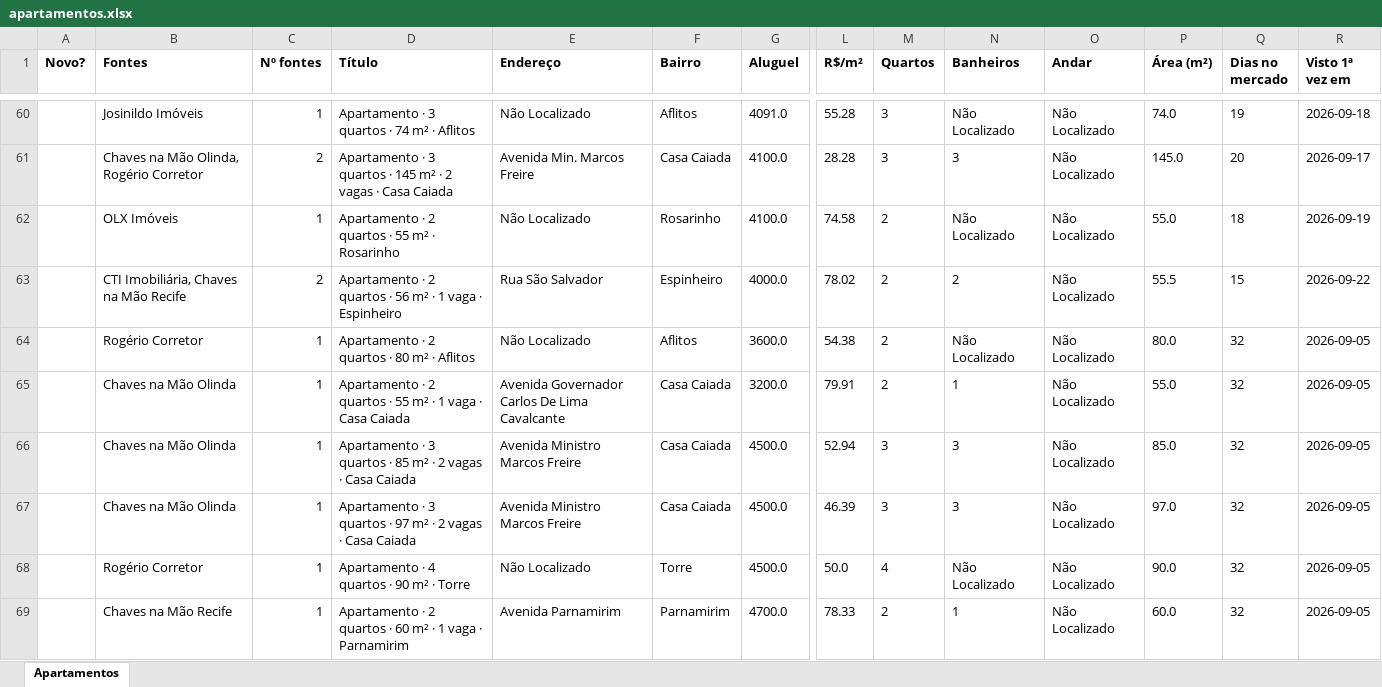
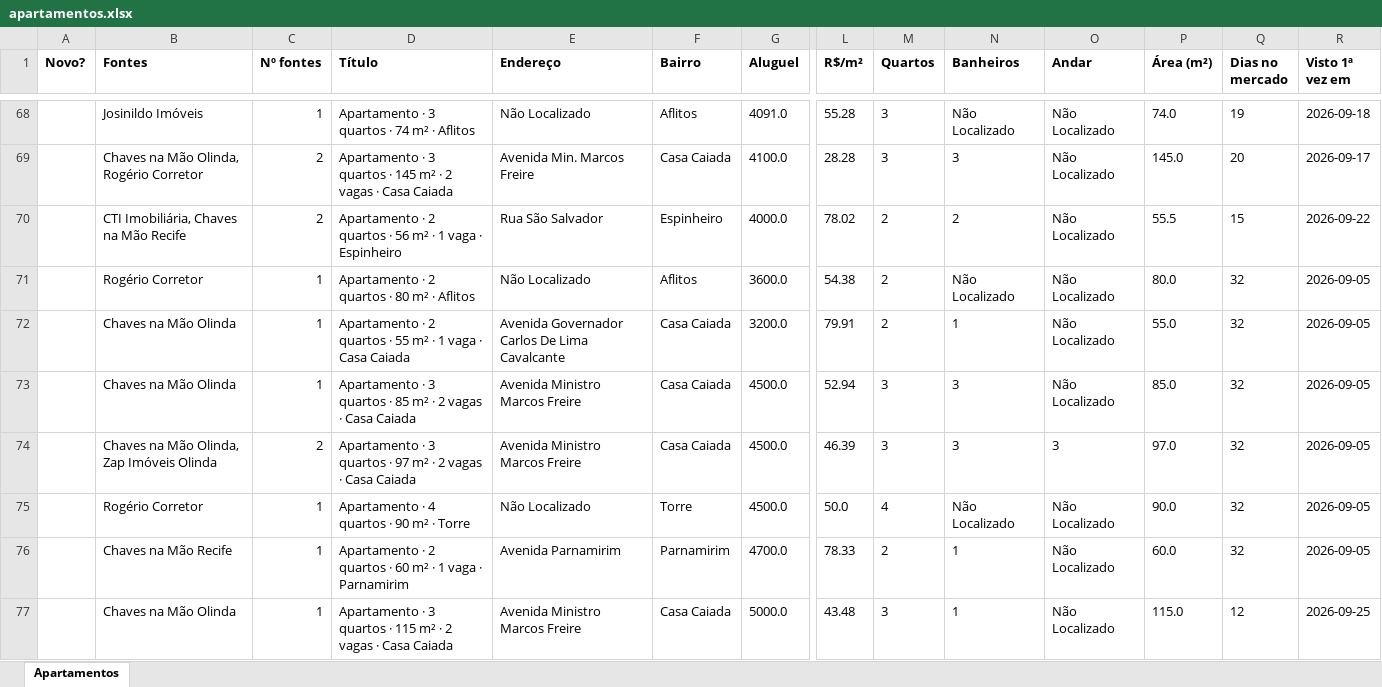
Before and after one commit to jlfig13/busca-imovel, an Excel workbook: saida/apartamentos.xlsx, sheet Apartamentos, drawn as a sheet; only a part is shown, gaps mark what is left out; the shorter side is filled out with more unchanged rows; values as stored, in another font and other column widths than the file's, no borders; removed rows and columns are numbered as before the commit, all else as after; rows hold the shown columns only; the diff covers the shown part only; the diff names each change by its address in the sheet, - before the commit and + after, or states it on an @@ line.

```diff
--- a/saida/apartamentos.xlsx (sheet Apartamentos)
+++ b/saida/apartamentos.xlsx (sheet Apartamentos)
-row 62:  | OLX Imóveis | 1 | Apartamento · 2 quartos · 55 m² · Rosarinho | Não Localizado | Rosarinho | 4100.0 | 74.58 | 2 | Não Localizado | Não Localizado | 55.0 | 18 | 2026-09-19
-B74 (Fontes): Chaves na Mão Olinda
+B74 (Fontes): Chaves na Mão Olinda, Zap Imóveis Olinda
-C74 (Nº fontes): 1
+C74 (Nº fontes): 2
-O74 (Andar): Não Localizado
+O74 (Andar): 3
```
Also changed, not shown: 17 added rows, 9 removed rows and 21 edited cells elsewhere in this sheet, 1 other file.
